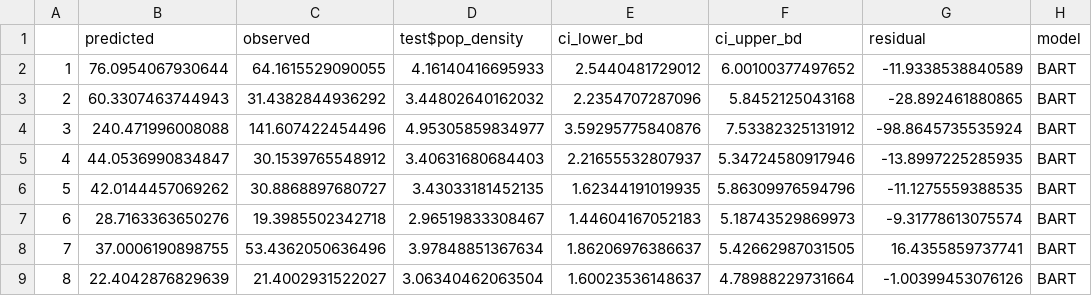
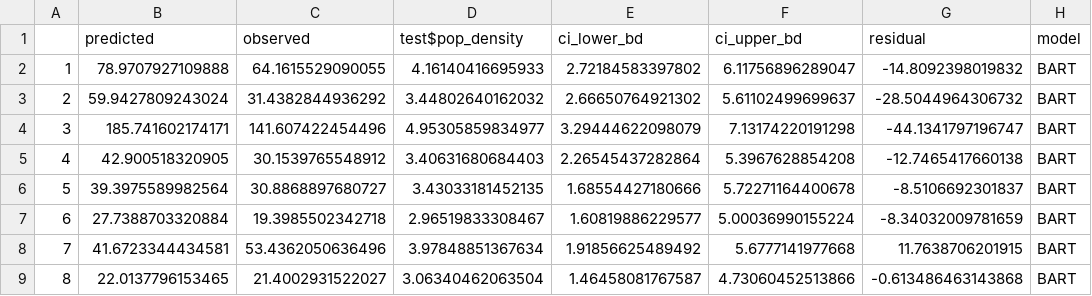
Before and after one commit to TristCrocker/PopulationDisaggregationDiss, a CSV file: dissBaseline/Bayesian-Top-Down-Modelling/output/BART/BART_model_results.csv, drawn as a sheet; only a part is shown; the diff covers the shown part only.

```diff
--- a/dissBaseline/Bayesian-Top-Down-Modelling/output/BART/BART_model_results.csv
+++ b/dissBaseline/Bayesian-Top-Down-Modelling/output/BART/BART_model_results.csv
@@ -1,9 +1,9 @@
 "","predicted","observed","test$pop_density","ci_lower_bd","ci_upper_bd","residual","model"
-"1",76.0954067930644,64.1615529090055,4.16140416695933,2.5440481729012,6.00100377497652,-11.9338538840589,"BART"
-"2",60.3307463744943,31.4382844936292,3.44802640162032,2.2354707287096,5.8452125043168,-28.892461880865,"BART"
-"3",240.471996008088,141.607422454496,4.95305859834977,3.59295775840876,7.53382325131912,-98.8645735535924,"BART"
-"4",44.0536990834847,30.1539765548912,3.40631680684403,2.21655532807937,5.34724580917946,-13.8997225285935,"BART"
-"5",42.0144457069262,30.8868897680727,3.43033181452135,1.62344191019935,5.86309976594796,-11.1275559388535,"BART"
-"6",28.7163363650276,19.3985502342718,2.96519833308467,1.44604167052183,5.18743529869973,-9.31778613075574,"BART"
-"7",37.0006190898755,53.4362050636496,3.97848851367634,1.86206976386637,5.42662987031505,16.4355859737741,"BART"
-"8",22.4042876829639,21.4002931522027,3.06340462063504,1.60023536148637,4.78988229731664,-1.00399453076126,"BART"
+"1",78.9707927109888,64.1615529090055,4.16140416695933,2.72184583397802,6.11756896289047,-14.8092398019832,"BART"
+"2",59.9427809243024,31.4382844936292,3.44802640162032,2.66650764921302,5.61102499699637,-28.5044964306732,"BART"
+"3",185.741602174171,141.607422454496,4.95305859834977,3.29444622098079,7.13174220191298,-44.1341797196747,"BART"
+"4",42.900518320905,30.1539765548912,3.40631680684403,2.26545437282864,5.3967628854208,-12.7465417660138,"BART"
+"5",39.3975589982564,30.8868897680727,3.43033181452135,1.68554427180666,5.72271164400678,-8.5106692301837,"BART"
+"6",27.7388703320884,19.3985502342718,2.96519833308467,1.60819886229577,5.00036990155224,-8.34032009781659,"BART"
+"7",41.6723344434581,53.4362050636496,3.97848851367634,1.91856625489492,5.6777141977668,11.7638706201915,"BART"
+"8",22.0137796153465,21.4002931522027,3.06340462063504,1.46458081767587,4.73060452513866,-0.613486463143868,"BART"
```
Also changed, not shown: 156 edited cells elsewhere in this file, dissBaseline/Bayesian-Top-Down-Modelling/output/BART/BART_var_importance.csv, dissBaseline/Bayesian-Top-Down-Modelling/output/BART/model_metrics.csv, 14 other files.
